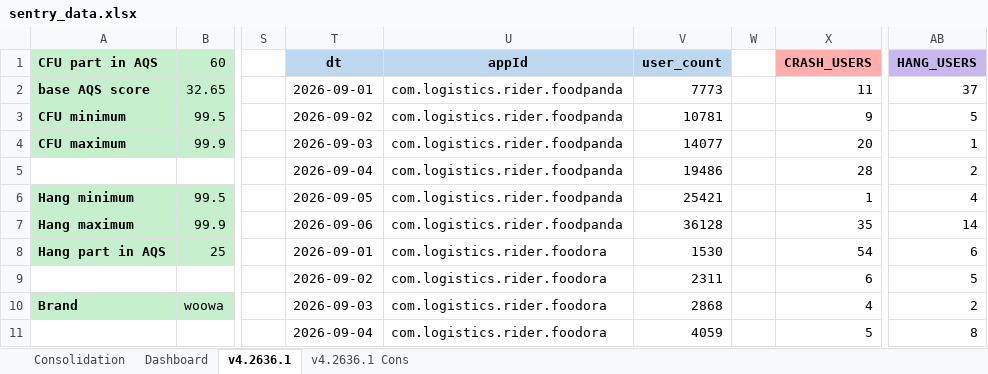
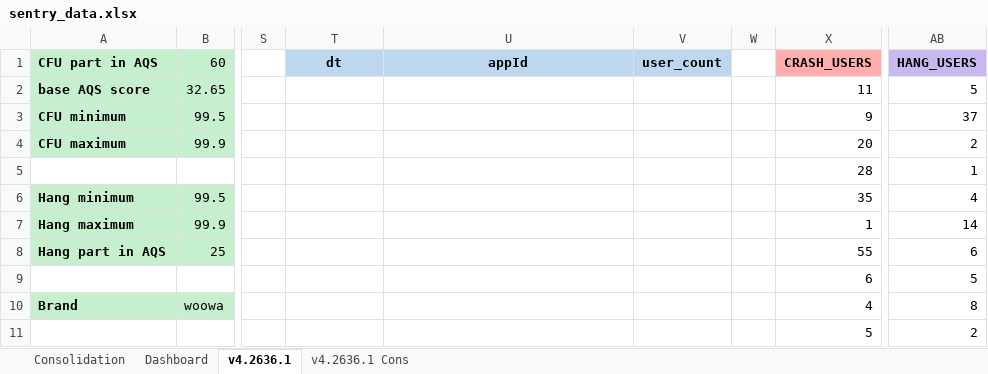
Before and after one commit to shilpa-bansal0401/rider-app-ios-reliability-dashboard, an Excel workbook: consolidation_report/sentry_data.xlsx, sheet v4.2636.1, drawn as a sheet; only a part is shown, gaps mark what is left out; values as stored, in another font and other column widths than the file's, no borders; the diff covers the shown part only; the diff names each change by its address in the sheet, - before the commit and + after, or states it on an @@ line.

```diff
--- a/consolidation_report/sentry_data.xlsx (sheet v4.2636.1)
+++ b/consolidation_report/sentry_data.xlsx (sheet v4.2636.1)
-T2 (dt): 2026-09-01
+T2 (dt): (empty)
-U2:U7 (appId): com.logistics.rider.foodpanda
+U2:U7 (appId): (empty)
-V2 (user_count): 7773
+V2 (user_count): (empty)
-AB2 (HANG_USERS): 37
+AB2 (HANG_USERS): 5
-T3 (dt): 2026-09-02
+T3 (dt): (empty)
-V3 (user_count): 10781
+V3 (user_count): (empty)
-AB3 (HANG_USERS): 5
+AB3 (HANG_USERS): 37
-T4 (dt): 2026-09-03
+T4 (dt): (empty)
-V4 (user_count): 14077
+V4 (user_count): (empty)
-AB4 (HANG_USERS): 1
+AB4 (HANG_USERS): 2
-T5 (dt): 2026-09-04
+T5 (dt): (empty)
-V5 (user_count): 19486
+V5 (user_count): (empty)
-AB5 (HANG_USERS): 2
+AB5 (HANG_USERS): 1
-T6 (dt): 2026-09-05
+T6 (dt): (empty)
-V6 (user_count): 25421
+V6 (user_count): (empty)
-X6 (CRASH_USERS): 1
+X6 (CRASH_USERS): 35
-T7 (dt): 2026-09-06
+T7 (dt): (empty)
-V7 (user_count): 36128
+V7 (user_count): (empty)
-X7 (CRASH_USERS): 35
+X7 (CRASH_USERS): 1
-T8 (dt): 2026-09-01
+T8 (dt): (empty)
-U8:U11 (appId): com.logistics.rider.foodora
+U8:U11 (appId): (empty)
-V8 (user_count): 1530
+V8 (user_count): (empty)
-X8 (CRASH_USERS): 54
+X8 (CRASH_USERS): 55
-T9 (dt): 2026-09-02
+T9 (dt): (empty)
-V9 (user_count): 2311
+V9 (user_count): (empty)
-T10 (dt): 2026-09-03
+T10 (dt): (empty)
-V10 (user_count): 2868
+V10 (user_count): (empty)
-AB10 (HANG_USERS): 2
+AB10 (HANG_USERS): 8
-T11 (dt): 2026-09-04
+T11 (dt): (empty)
-V11 (user_count): 4059
+V11 (user_count): (empty)
-AB11 (HANG_USERS): 8
+AB11 (HANG_USERS): 2
```
Also changed, not shown: 9 added rows, 9 removed rows, 11 moved rows and 152 edited cells elsewhere in this sheet, sheet Dashboard, sheet Consolidation, 3 other files.
